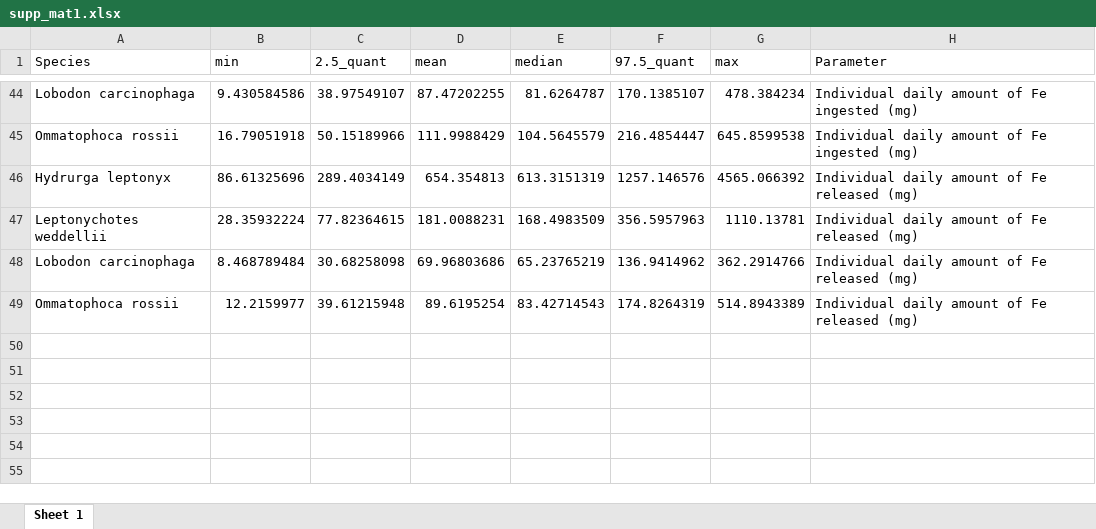
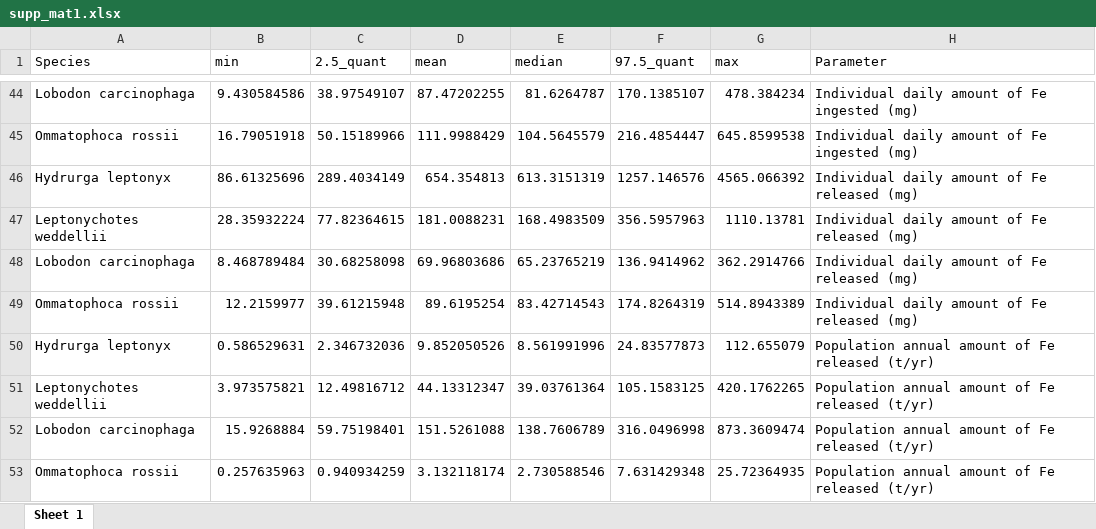
Before and after one commit to Lola-san/FeSthOpinn, an Excel workbook: output/supp_mat1.xlsx, sheet Sheet 1, drawn as a sheet; only a part is shown, gaps mark what is left out; values as stored, in another font and other column widths than the file's, no borders; the diff names each change by its address in the sheet, - before the commit and + after, or states it on an @@ line.

```diff
--- a/output/supp_mat1.xlsx (sheet Sheet 1)
+++ b/output/supp_mat1.xlsx (sheet Sheet 1)
+row 50: Hydrurga leptonyx | 0.586529631 | 2.346732036 | 9.852050526 | 8.561991996 | 24.83577873 | 112.655079 | Population annual amount of Fe released (t/yr)
+row 51: Leptonychotes weddellii | 3.973575821 | 12.49816712 | 44.13312347 | 39.03761364 | 105.1583125 | 420.1762265 | Population annual amount of Fe released (t/yr)
+row 52: Lobodon carcinophaga | 15.9268884 | 59.75198401 | 151.5261088 | 138.7606789 | 316.0496998 | 873.3609474 | Population annual amount of Fe released (t/yr)
+row 53: Ommatophoca rossii | 0.257635963 | 0.940934259 | 3.132118174 | 2.730588546 | 7.631429348 | 25.72364935 | Population annual amount of Fe released (t/yr)
```
Also changed, not shown: output/supp_mat1_aft_review.xlsx, 4 other files.
